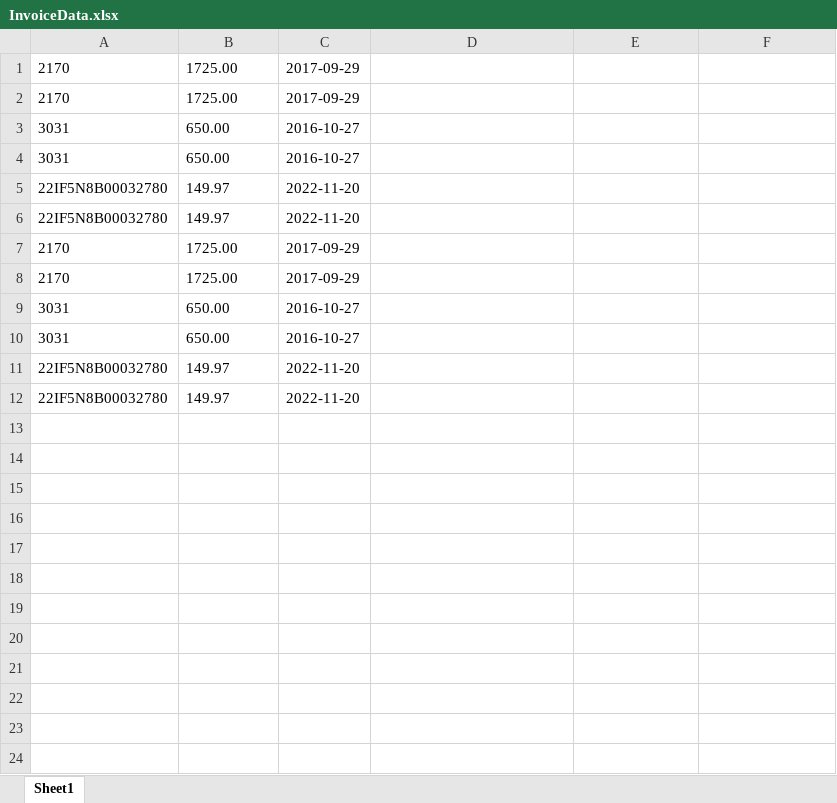
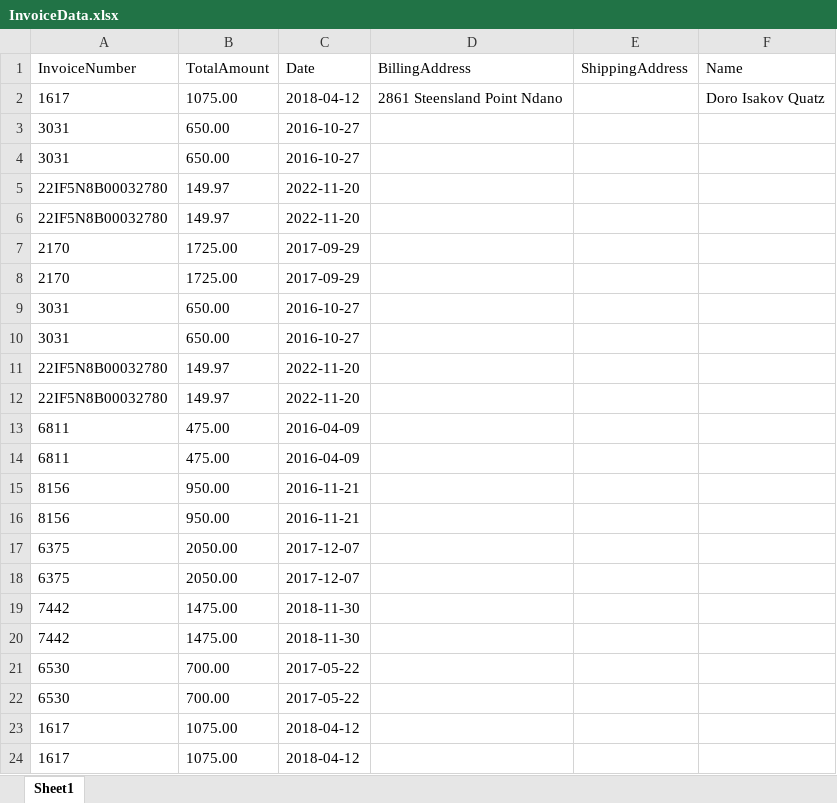
Before and after one commit to nikitashiwach2001/Japanese_textExtraction, an Excel workbook: InvoiceData.xlsx, sheet Sheet1, drawn as a sheet; values as stored, in another font and other column widths than the file's, no borders; removed rows and columns are numbered as before the commit, all else as after; the diff names each change by its address in the sheet, - before the commit and + after, or states it on an @@ line.

```diff
--- a/InvoiceData.xlsx (sheet Sheet1)
+++ b/InvoiceData.xlsx (sheet Sheet1)
-row 1: 2170 | 1725.00 | 2017-09-29
-row 2: 2170 | 1725.00 | 2017-09-29
+row 1: InvoiceNumber | TotalAmount | Date | BillingAddress | ShippingAddress | Name
+row 2: 1617 | 1075.00 | 2018-04-12 | 2861 Steensland Point Ndano |  | Doro Isakov Quatz
+row 13: 6811 | 475.00 | 2016-04-09
+row 14: 6811 | 475.00 | 2016-04-09
+row 15: 8156 | 950.00 | 2016-11-21
+row 16: 8156 | 950.00 | 2016-11-21
+row 17: 6375 | 2050.00 | 2017-12-07
+row 18: 6375 | 2050.00 | 2017-12-07
+row 19: 7442 | 1475.00 | 2018-11-30
+row 20: 7442 | 1475.00 | 2018-11-30
+row 21: 6530 | 700.00 | 2017-05-22
+row 22: 6530 | 700.00 | 2017-05-22
+row 23: 1617 | 1075.00 | 2018-04-12
+row 24: 1617 | 1075.00 | 2018-04-12
```
Also changed, not shown: 18 other files.
